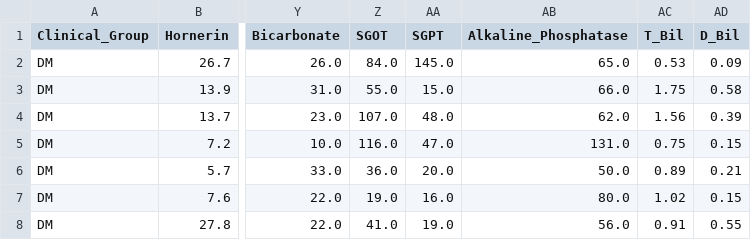
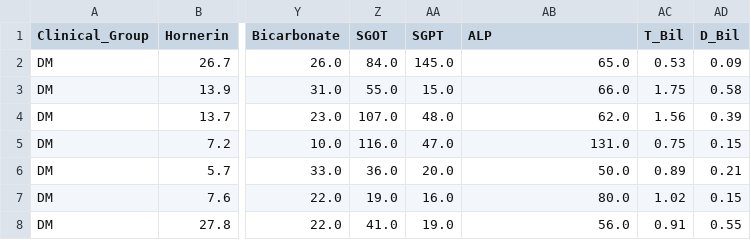
Before and after one commit to drbenedictpaul/diabetic_retinopathy, a CSV file: diabetic_retinopathy_preprocessed.csv, drawn as a sheet; only a part is shown, gaps mark what is left out; the diff names each change by its address in the sheet, - before the commit and + after, or states it on an @@ line.

```diff
--- a/diabetic_retinopathy_preprocessed.csv
+++ b/diabetic_retinopathy_preprocessed.csv
-AB1: Alkaline_Phosphatase
+AB1: ALP
```
Also changed, not shown: cv_results.csv, feature_importance.csv, 3 other files.
